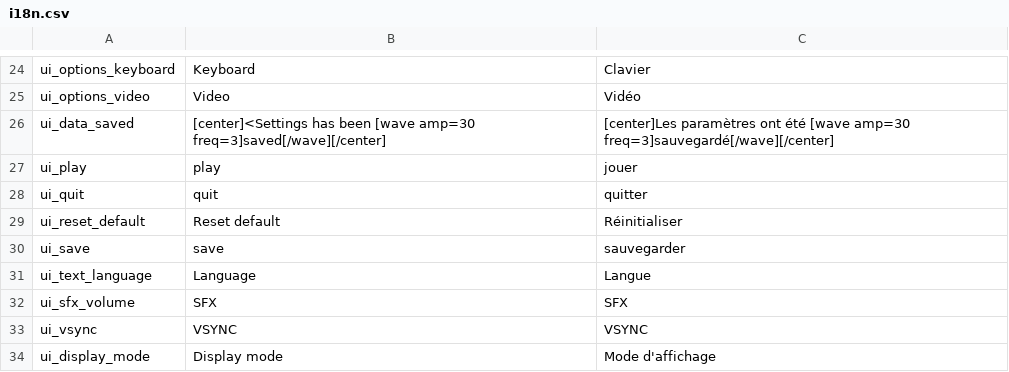
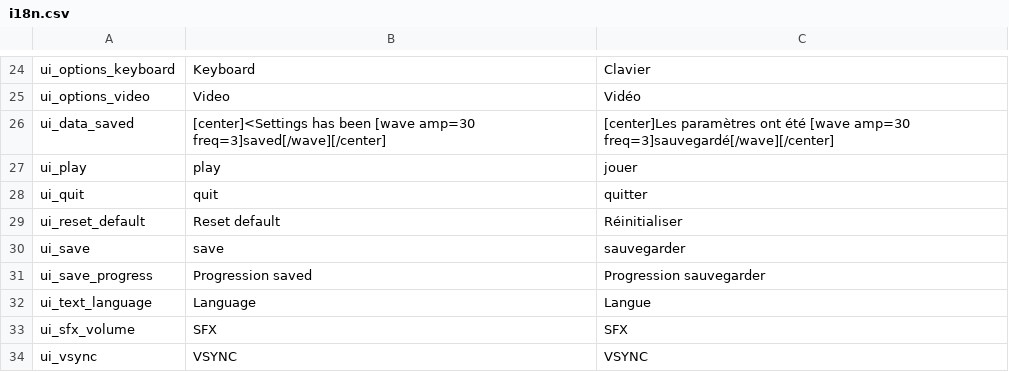
Before and after one commit to Levrault/Levrault-s-2D-platformer-starter, a CSV file: i18n.csv, drawn as a sheet; only a part is shown, gaps mark what is left out; the shorter side is filled out with more unchanged rows.

Commit message:
feat(system) add save room

```diff
--- a/i18n.csv
+++ b/i18n.csv
@@ -30,2 +30,3 @@ ui_reset_default,"Reset default","Réinitialiser"
 ui_save,"save","sauvegarder"
+ui_save_progress,"Progression saved","Progression sauvegarder"
 ui_text_language,"Language","Langue"
```
Also changed, not shown: 50 other files.
